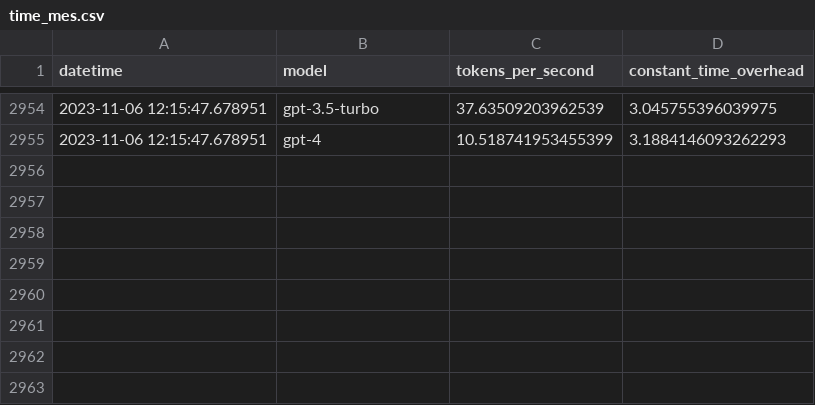
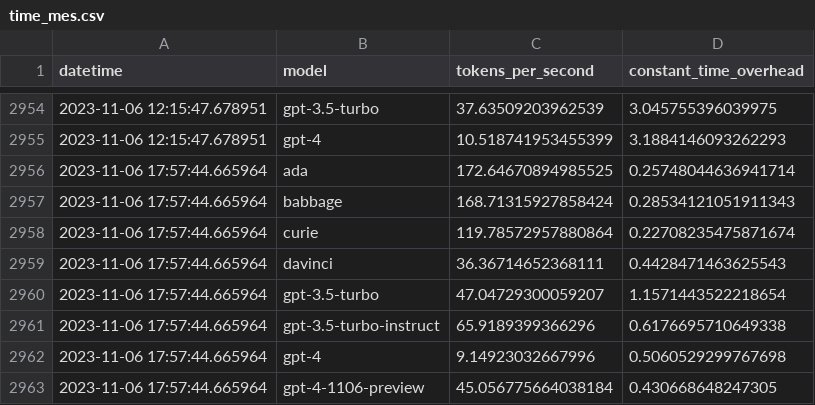
Before and after one commit to FabienRoger/trackoai, a CSV file: time_mes.csv, drawn as a sheet; only a part is shown, gaps mark what is left out; the diff names each change by its address in the sheet, - before the commit and + after, or states it on an @@ line.

Commit message:
Change model used

```diff
--- a/time_mes.csv
+++ b/time_mes.csv
+row 2956: 2023-11-06 17:57:44.665964 | ada | 172.64670894985525 | 0.25748044636941714
+row 2957: 2023-11-06 17:57:44.665964 | babbage | 168.71315927858424 | 0.28534121051911343
+row 2958: 2023-11-06 17:57:44.665964 | curie | 119.78572957880864 | 0.22708235475871674
+row 2959: 2023-11-06 17:57:44.665964 | davinci | 36.36714652368111 | 0.4428471463625543
+row 2960: 2023-11-06 17:57:44.665964 | gpt-3.5-turbo | 47.04729300059207 | 1.1571443522218654
+row 2961: 2023-11-06 17:57:44.665964 | gpt-3.5-turbo-instruct | 65.9189399366296 | 0.6176695710649338
+row 2962: 2023-11-06 17:57:44.665964 | gpt-4 | 9.14923032667996 | 0.5060529299767698
+row 2963: 2023-11-06 17:57:44.665964 | gpt-4-1106-preview | 45.056775664038184 | 0.430668648247305
```
Also changed, not shown: 1 other file.
